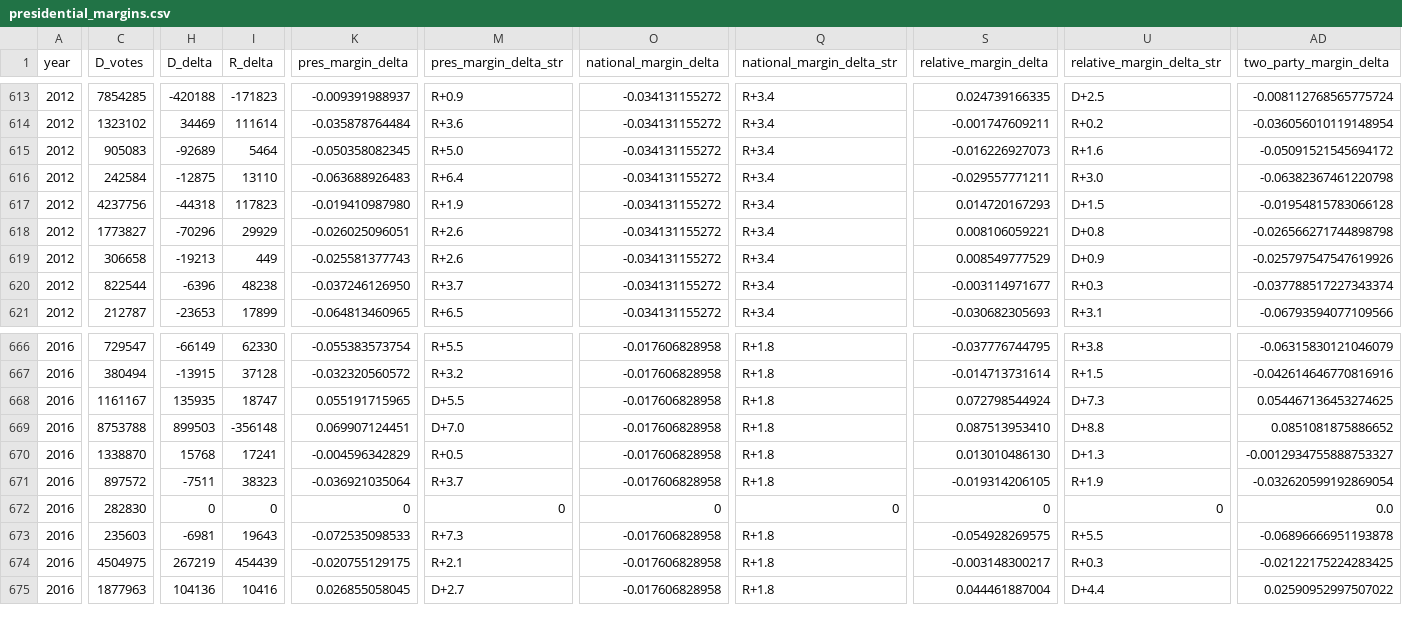
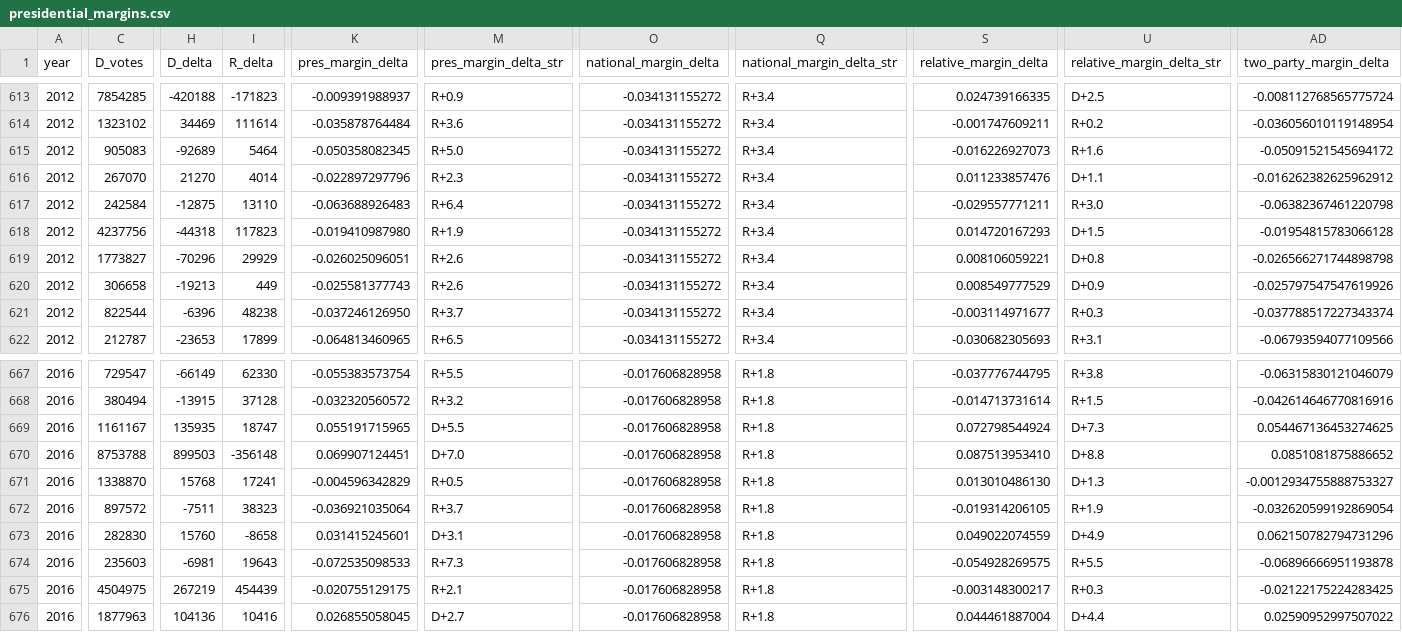
Before and after one commit to eigentaylor/margin-matters, a CSV file: presidential_margins.csv, drawn as a sheet; only a part is shown, gaps mark what is left out; addresses are those after the commit; rows hold the shown columns only; the diff covers the shown part only; the diff names each change by its address in the sheet, - before the commit and + after, or states it on an @@ line.

Commit message:
Update DC 2012/2016 election data and plots
Added and corrected 2012 and 2016 DC presidential election results in CSVs and updated related plots and HTML outputs. Also updated requirements and Wikipedia data extraction scripts to reflect these changes.

```diff
--- a/presidential_margins.csv
+++ b/presidential_margins.csv
+row 616: 2012 | 267070 | 21270 | 4014 | -0.022897297796 | R+2.3 | -0.034131155272 | R+3.4 | 0.011233857476 | D+1.1 | -0.016262382625962912
-H673 (D_delta): 0
+H673 (D_delta): 15760
-I673 (R_delta): 0
+I673 (R_delta): -8658
-K673 (pres_margin_delta): 0
+K673 (pres_margin_delta): 0.031415245601
-M673 (pres_margin_delta_str): 0
+M673 (pres_margin_delta_str): D+3.1
-O673 (national_margin_delta): 0
+O673 (national_margin_delta): -0.017606828958
-Q673 (national_margin_delta_str): 0
+Q673 (national_margin_delta_str): R+1.8
-S673 (relative_margin_delta): 0
+S673 (relative_margin_delta): 0.049022074559
-U673 (relative_margin_delta_str): 0
+U673 (relative_margin_delta_str): D+4.9
-AD673 (two_party_margin_delta): 0.0
+AD673 (two_party_margin_delta): 0.062150782794731296
```
Also changed, not shown: 5 edited cells elsewhere in this file, election_data/wikipedia/wikipedia_2012.csv, election_data/wikipedia/wikipedia_presidential_elections_combined.csv, 13 other files.
